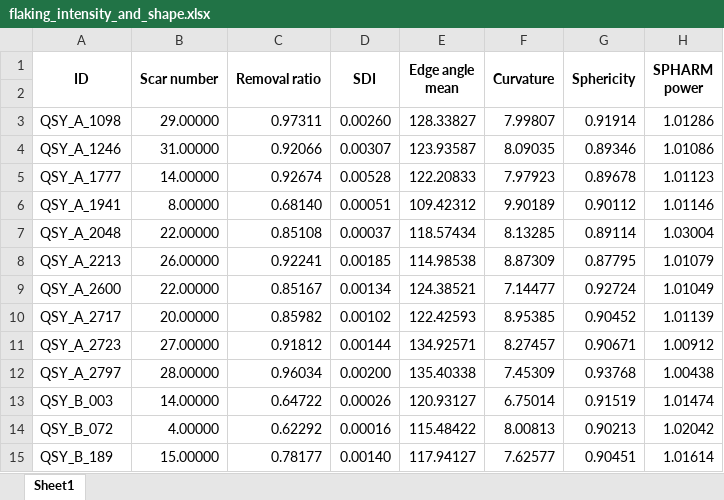
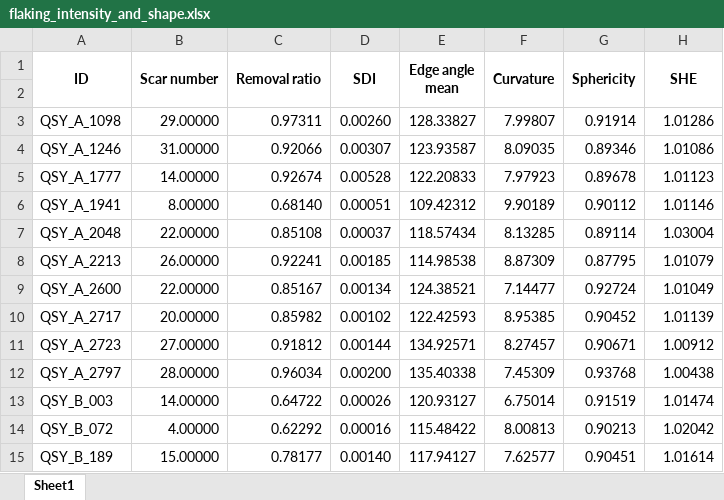
Before and after one commit to zhiye0927/QSY-Spheroids-Study, an Excel workbook: analysis/data/derived_data/flaking_intensity_and_shape.xlsx, sheet Sheet1, drawn as a sheet; values as stored, in another font and other column widths than the file's, no borders; the diff names each change by its address in the sheet, - before the commit and + after, or states it on an @@ line.

```diff
--- a/analysis/data/derived_data/flaking_intensity_and_shape.xlsx (sheet Sheet1)
+++ b/analysis/data/derived_data/flaking_intensity_and_shape.xlsx (sheet Sheet1)
-H1: SPHARM power
+H1: SHE
```
Also changed, not shown: analysis/data/derived_data/core_typology_morphological_parameters.xlsx, 9 other files.
